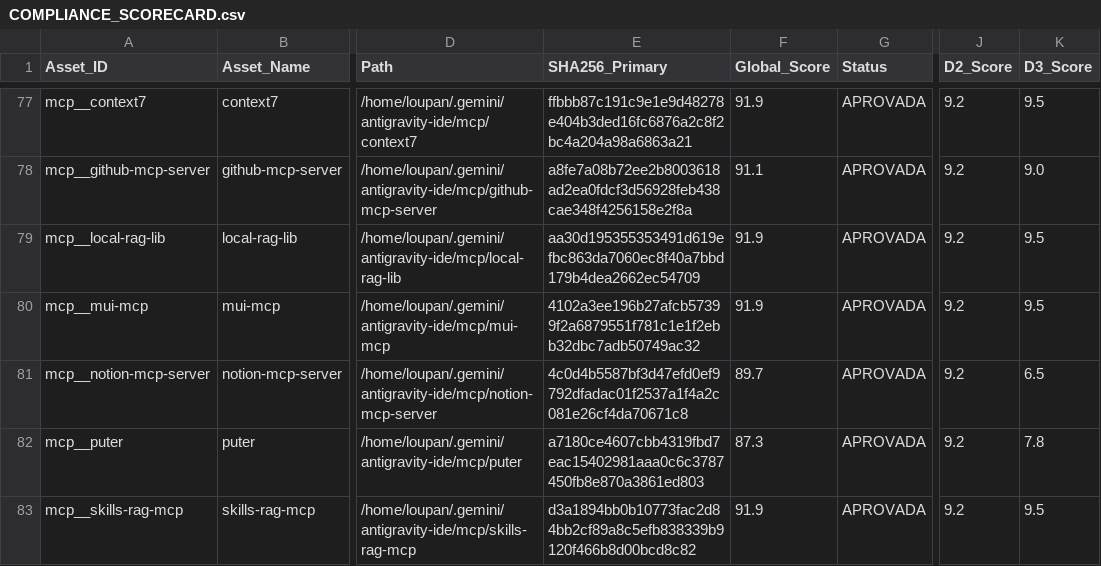
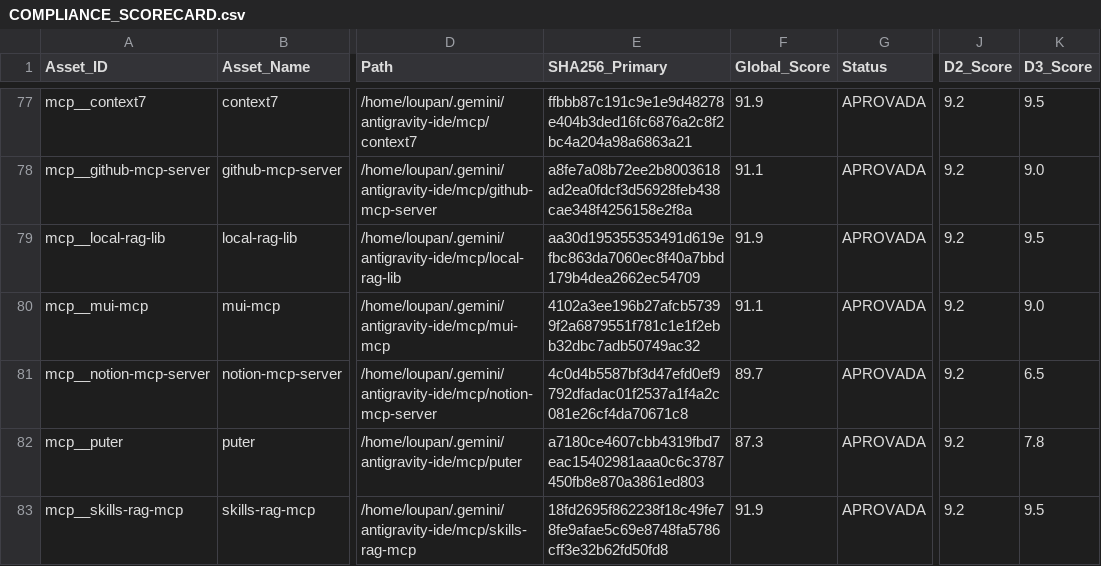
Before and after one commit to lscheffel/ignite-agents-skills, a CSV file: .github/governance/COMPLIANCE_SCORECARD.csv, drawn as a sheet; only a part is shown, gaps mark what is left out; the diff names each change by its address in the sheet, - before the commit and + after, or states it on an @@ line.

```diff
--- a/.github/governance/COMPLIANCE_SCORECARD.csv
+++ b/.github/governance/COMPLIANCE_SCORECARD.csv
-F80 (Global_Score): 91.9
+F80 (Global_Score): 91.1
-K80 (D3_Score): 9.5
+K80 (D3_Score): 9.0
-E83 (SHA256_Primary): d3a1894bb0b10773fac2d84bb2cf89a8c5efb838339b9120f466b8d00bcd8c82
+E83 (SHA256_Primary): 18fd2695f862238f18c49fe78fe9afae5c69e8748fa5786cff3e32b62fd50fd8
```
Also changed, not shown: 16 other files.
